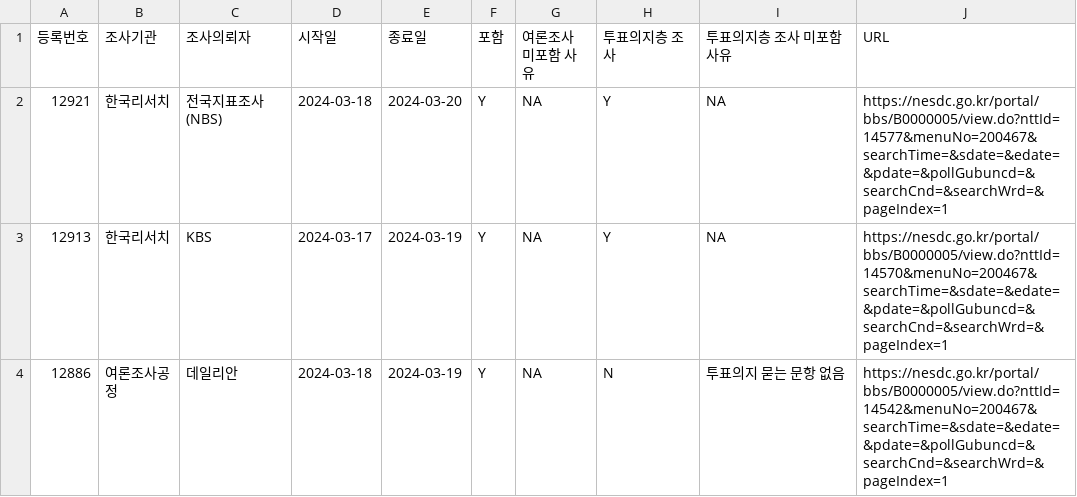
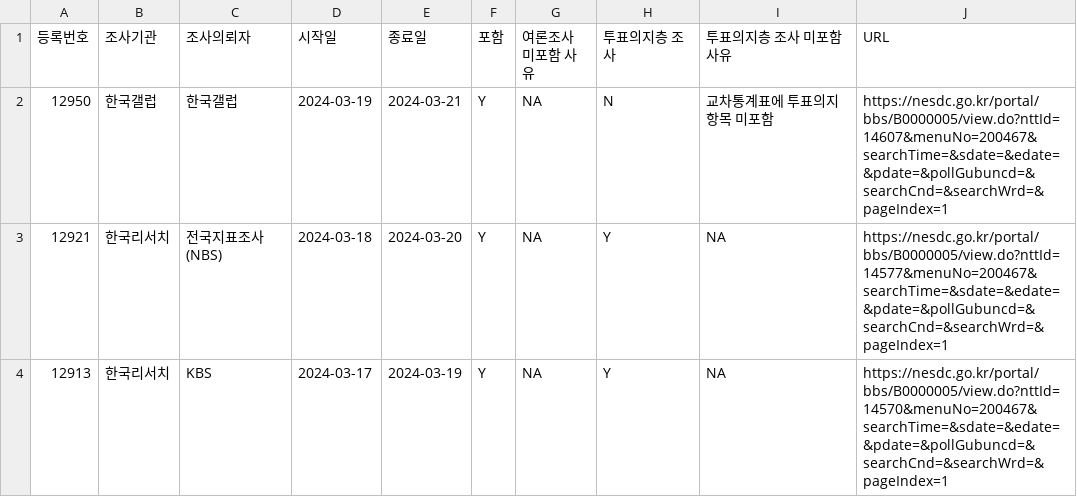
Before and after one commit to scholarsbookcase/naelection2024, a CSV file: poll_list.csv, drawn as a sheet; only a part is shown; the shorter side is filled out with more unchanged rows; the diff names each change by its address in the sheet, - before the commit and + after, or states it on an @@ line.

```diff
--- a/poll_list.csv
+++ b/poll_list.csv
+row 2: 12950 | 한국갤럽 | 한국갤럽 | 2024-03-19 | 2024-03-21 | Y | NA | N | 교차통계표에 투표의지 항목 미포함 | https://nesdc.go.kr/portal/bbs/B0000005/view.do?nttId=14607&menuNo=200467&searchTime=&sdate=&edate=&pdate=&pollGubuncd=&searchCnd=&searchWrd=&pageIndex=1
```
Also changed, not shown: 8 other files.
